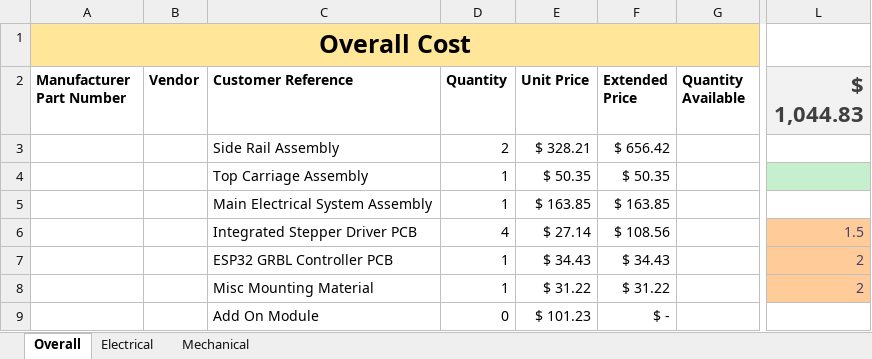
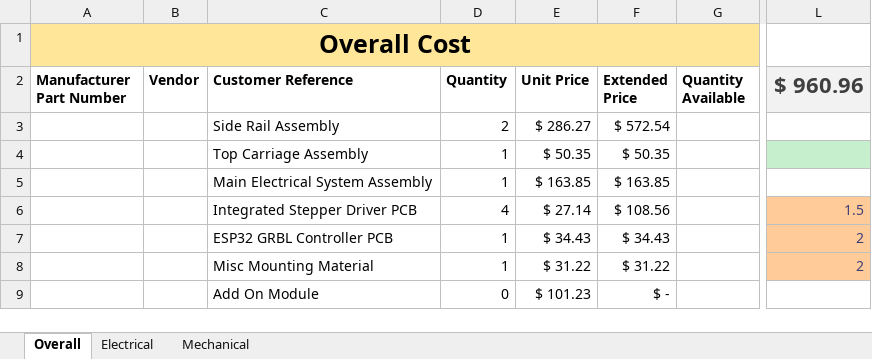
Before and after one commit to Jbruslind/PersonalProjects, an Excel workbook: HyperRail/HyperRail_BOMv2.xlsx, sheet Overall, drawn as a sheet; only a part is shown, gaps mark what is left out; values as stored, in another font and other column widths than the file's, no borders; conditional formats and table styles not drawn; the diff names each change by its address in the sheet, - before the commit and + after, or states it on an @@ line.

Commit message:
Update HyperRail_BOMv2.xlsx

```diff
--- a/HyperRail/HyperRail_BOMv2.xlsx (sheet Overall)
+++ b/HyperRail/HyperRail_BOMv2.xlsx (sheet Overall)
-L2: $ 1,044.83
+L2: $ 960.96
-E3 (Unit Price): $ 328.21
+E3 (Unit Price): $ 286.27
-F3 (Extended Price): $ 656.42
+F3 (Extended Price): $ 572.54
```
Also changed, not shown: sheet Mechanical.
